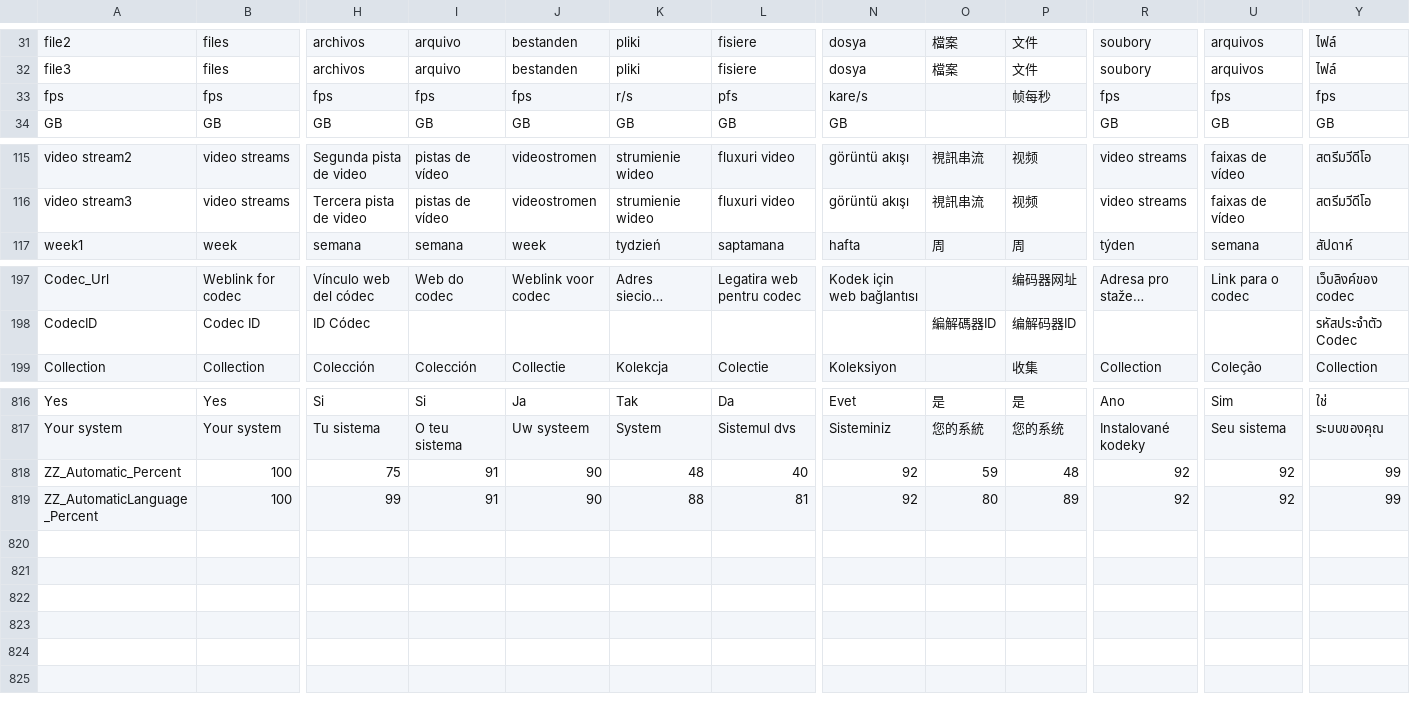
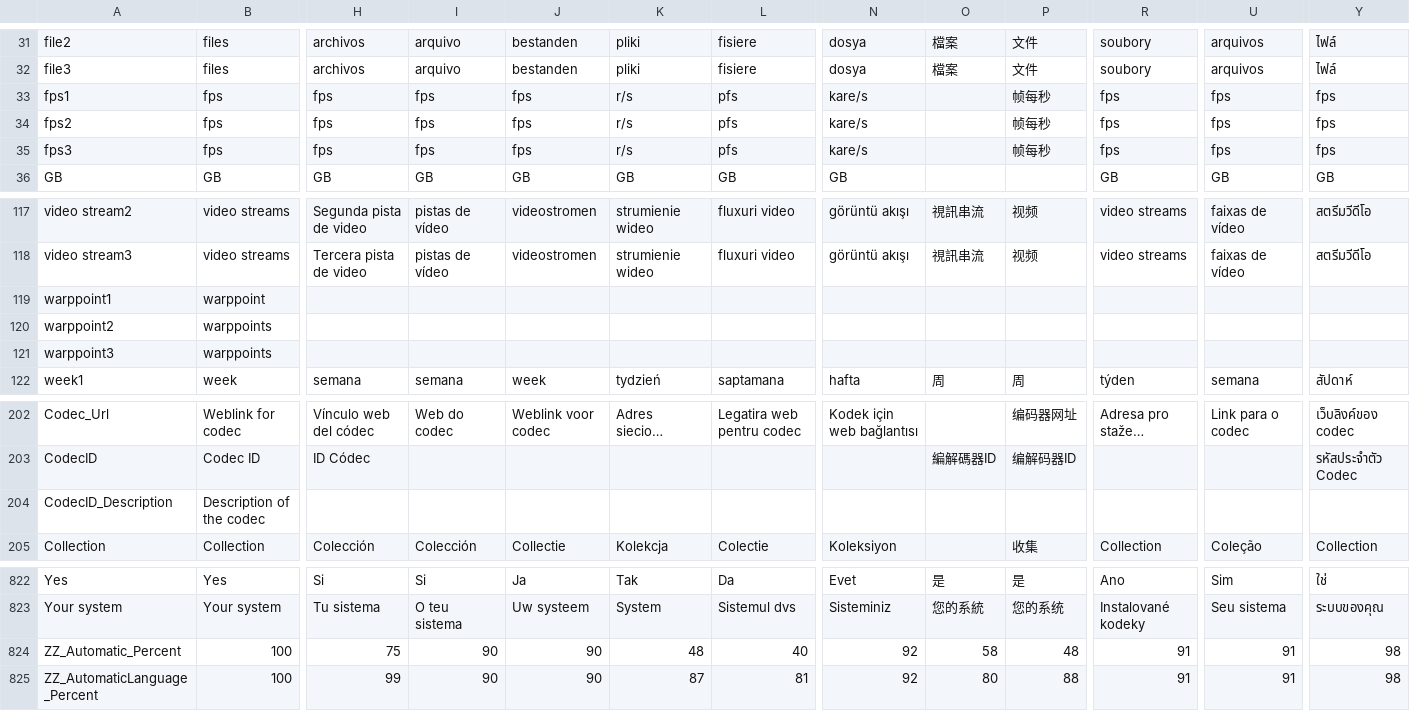
Before and after one commit to beppec56/MediaInfo-git_svn, a CSV file: Source/Ressource/Language.csv, drawn as a sheet; only a part is shown, gaps mark what is left out; long unchanged cells end in …; addresses are those after the commit; rows hold the shown columns only; the diff names each change by its address in the sheet, - before the commit and + after, or states it on an @@ line.

```diff
--- a/Source/Ressource/Language.csv
+++ b/Source/Ressource/Language.csv
-A33: fps
+A33: fps1
+row 34: fps2 | fps | fps | fps | fps | r/s | pfs | kare/s |  | 帧每秒 | fps | fps | fps
+row 35: fps3 | fps | fps | fps | fps | r/s | pfs | kare/s |  | 帧每秒 | fps | fps | fps
+row 119: warppoint1 | warppoint
+row 120: warppoint2 | warppoints
+row 121: warppoint3 | warppoints
+row 204: CodecID_Description | Description of the codec
-I824:I825: 91
+I824:I825: 90
-O824: 59
+O824: 58
-R824:R825: 92
+R824:R825: 91
-U824:U825: 92
+U824:U825: 91
-Y824:Y825: 99
+Y824:Y825: 98
-K825: 88
+K825: 87
-P825: 89
+P825: 88
```
Also changed, not shown: Source/Ressource/Plugin/Language/en.csv, Source/Ressource/Plugin/Language/fr.csv, 41 other files.
